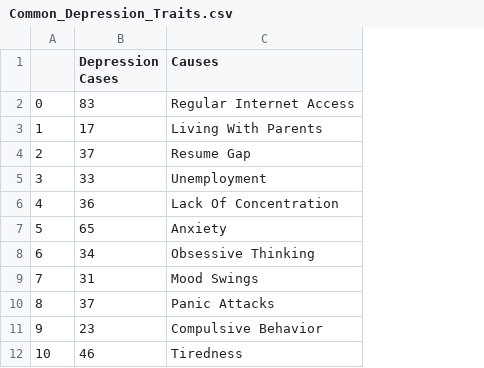
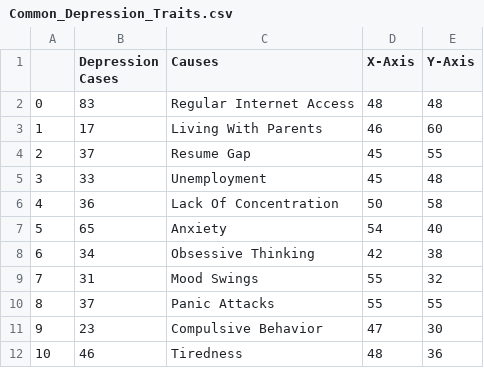
Before and after one commit to Rafaquat/FIT_3179_A2, a CSV file: Data_Vis_2/data/processed_data/bubbleChartData/Common_Depression_Traits.csv, drawn as a sheet; the diff names each change by its address in the sheet, - before the commit and + after, or states it on an @@ line.

Commit message:
Manually added approx circle coords to make the packed chart

```diff
--- a/Data_Vis_2/data/processed_data/bubbleChartData/Common_Depression_Traits.csv
+++ b/Data_Vis_2/data/processed_data/bubbleChartData/Common_Depression_Traits.csv
+column D (X-Axis), rows 2-12: 48 | 46 | 45 | 45 | 50 | 54 | 42 | 55 | 55 | 47 | 48
+column E (Y-Axis), rows 2-12: 48 | 60 | 55 | 48 | 58 | 40 | 38 | 32 | 55 | 30 | 36
```
